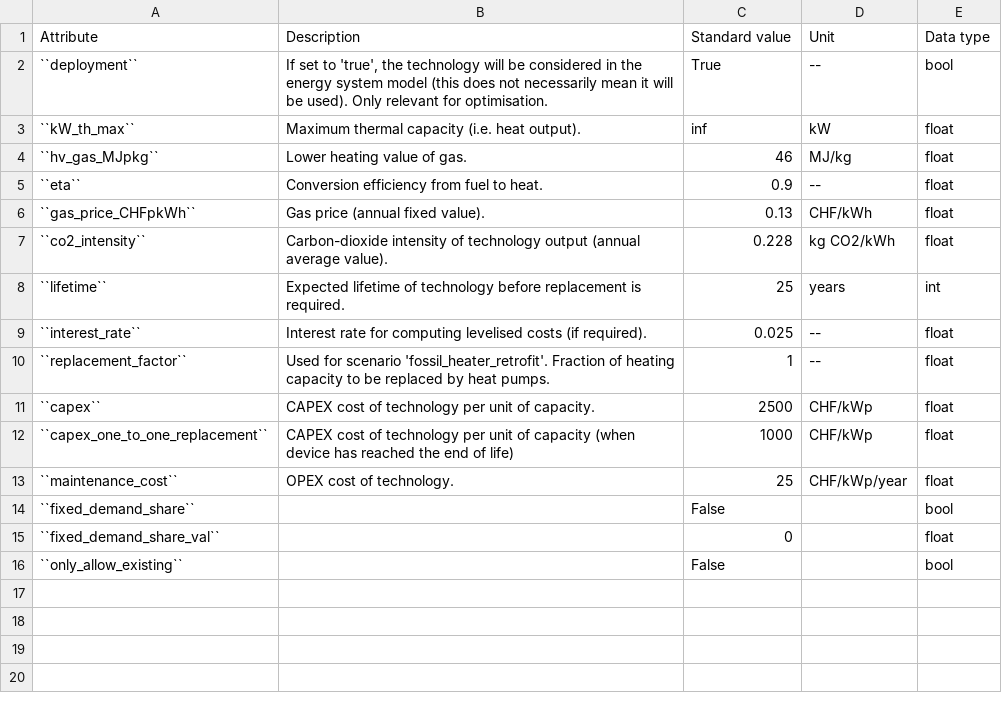
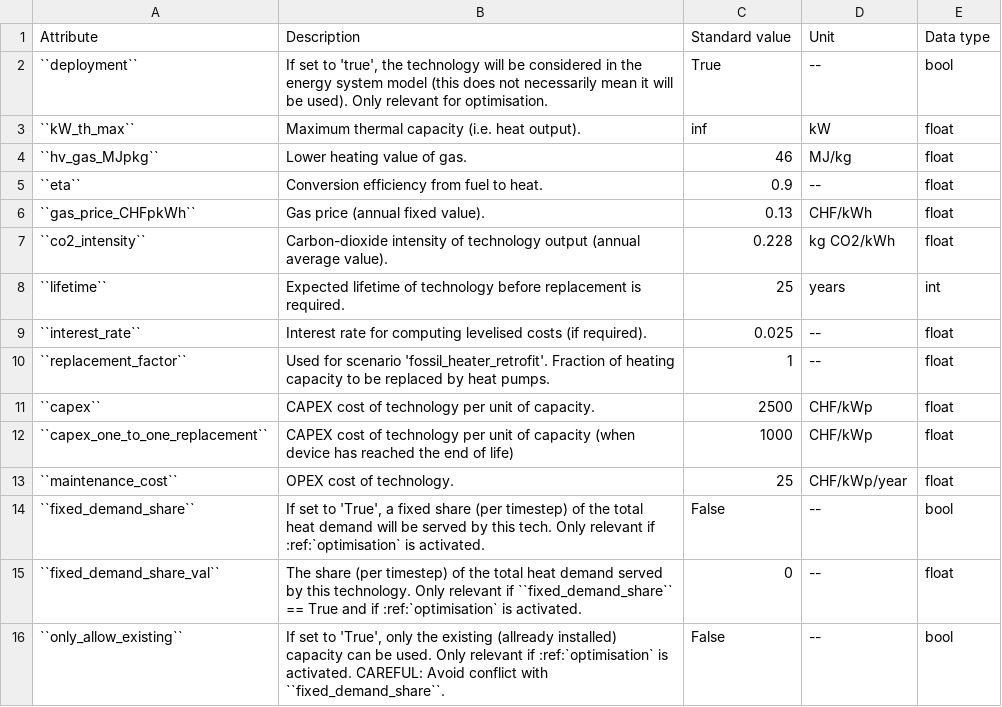
Before and after one commit to HSLUDEM/DEM_Documentation, a CSV file: docs/source/how_to_use_the_model/input_csv/gas_boiler.csv, drawn as a sheet.

```diff
--- a/docs/source/how_to_use_the_model/input_csv/gas_boiler.csv
+++ b/docs/source/how_to_use_the_model/input_csv/gas_boiler.csv
@@ -13,4 +13,4 @@ Attribute,Description,Standard value,Unit,Data type
 ``maintenance_cost``,OPEX cost of technology.,25,CHF/kWp/year,float
-``fixed_demand_share``,,False,,bool
-``fixed_demand_share_val``,,0,,float
-``only_allow_existing``,,False,,bool
+``fixed_demand_share``,"If set to 'True', a fixed share (per timestep) of the total heat demand will be served by this tech. Only relevant if :ref:`optimisation` is activated.",False,--,bool
+``fixed_demand_share_val``,The share (per timestep) of the total heat demand served by this technology. Only relevant if ``fixed_demand_share`` == True and if :ref:`optimisation` is activated.,0,--,float
+``only_allow_existing``,"If set to 'True', only the existing (allready installed) capacity can be used. Only relevant if :ref:`optimisation` is activated. CAREFUL: Avoid conflict with ``fixed_demand_share``.",False,--,bool
```
Also changed, not shown: docs/source/how_to_use_the_model/input_csv/electric_heater.csv, docs/source/how_to_use_the_model/input_csv/heat_pump.csv, 25 other files.
